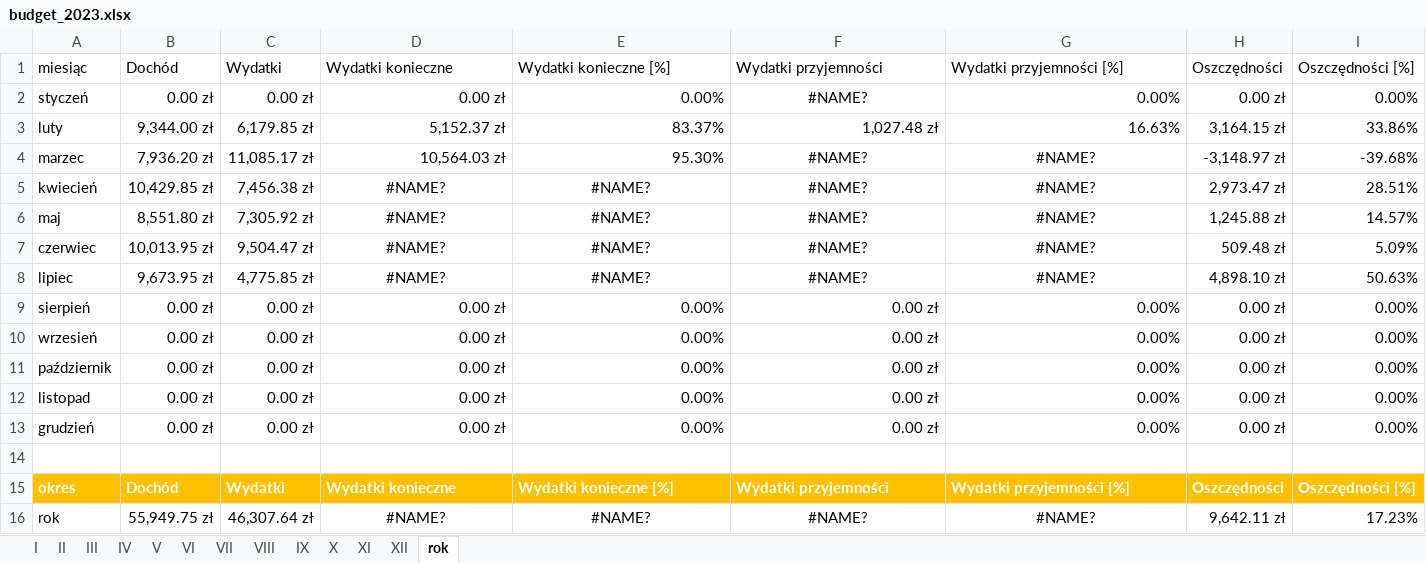
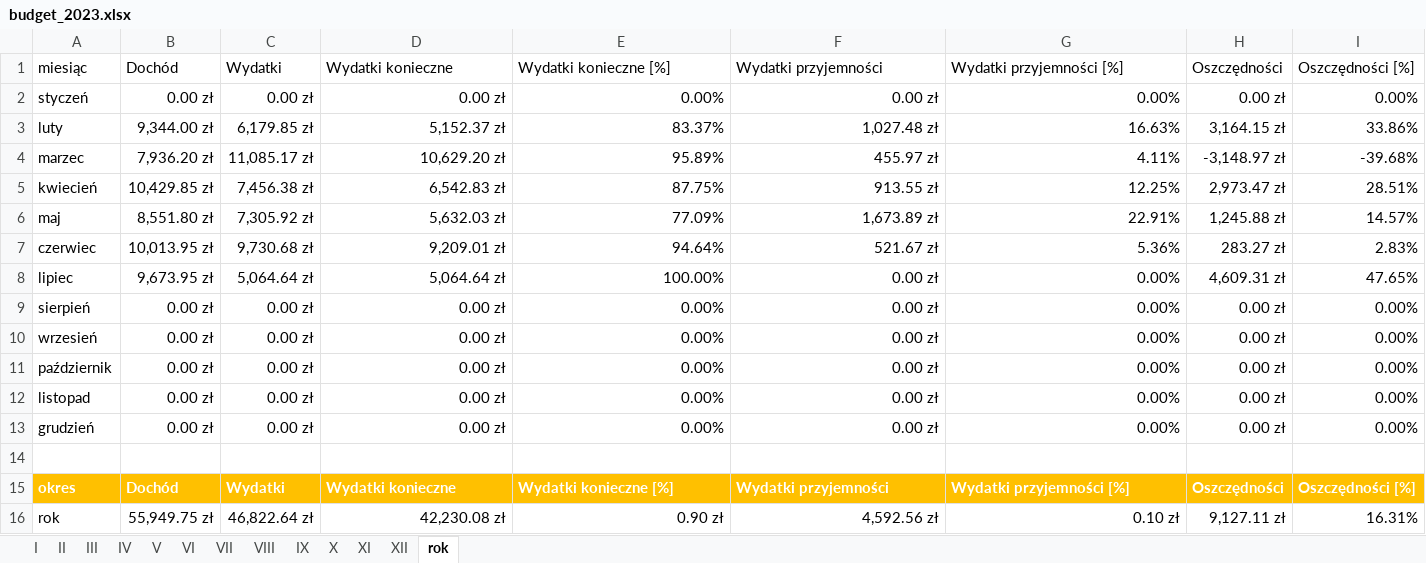
Before and after one commit to nscislowska/simple-budget, an Excel workbook: src/db/budget_2023.xlsx, sheet rok, drawn as a sheet; only a part is shown; values as stored, in another font and other column widths than the file's, no borders; table styles not drawn; the diff names each change by its address in the sheet, - before the commit and + after, or states it on an @@ line.

```diff
--- a/src/db/budget_2023.xlsx (sheet rok)
+++ b/src/db/budget_2023.xlsx (sheet rok)
-F2: #NAME?
+F2: 0.00 zł
-F2 alignment: center
+F2 alignment: right
-D4: 10,564.03 zł
+D4: 10,629.20 zł
-E4: 95.30%
+E4: 95.89%
-F4: #NAME?
+F4: 455.97 zł
-F4:G4 alignment: center
+F4:G4 alignment: right
-G4: #NAME?
+G4: 4.11%
-D5: #NAME?
+D5: 6,542.83 zł
-D5:G8 alignment: center
+D5:G8 alignment: right
-E5: #NAME?
+E5: 87.75%
-F5: #NAME?
+F5: 913.55 zł
-G5: #NAME?
+G5: 12.25%
-D6: #NAME?
+D6: 5,632.03 zł
-E6: #NAME?
+E6: 77.09%
-F6: #NAME?
+F6: 1,673.89 zł
-G6: #NAME?
+G6: 22.91%
-C7: 9,504.47 zł
+C7: 9,730.68 zł
-D7: #NAME?
+D7: 9,209.01 zł
-E7: #NAME?
+E7: 94.64%
-F7: #NAME?
+F7: 521.67 zł
-G7: #NAME?
+G7: 5.36%
-H7: 509.48 zł
+H7: 283.27 zł
-I7: 5.09%
+I7: 2.83%
-C8: 4,775.85 zł
+C8: 5,064.64 zł
-D8: #NAME?
+D8: 5,064.64 zł
-E8: #NAME?
+E8: 100.00%
-F8: #NAME?
+F8: 0.00 zł
-G8: #NAME?
+G8: 0.00%
-H8: 4,898.10 zł
+H8: 4,609.31 zł
-I8: 50.63%
+I8: 47.65%
-C16: 46,307.64 zł
+C16: 46,822.64 zł
-D16: #NAME?
+D16: 42,230.08 zł
-D16:G16 alignment: center
+D16:G16 alignment: right
-E16: #NAME?
+E16: 0.90 zł
-F16: #NAME?
+F16: 4,592.56 zł
-G16: #NAME?
+G16: 0.10 zł
-H16: 9,642.11 zł
+H16: 9,127.11 zł
-I16: 17.23%
+I16: 16.31%
```
Also changed, not shown: sheet VI, sheet VII, formulas that keep their value.
